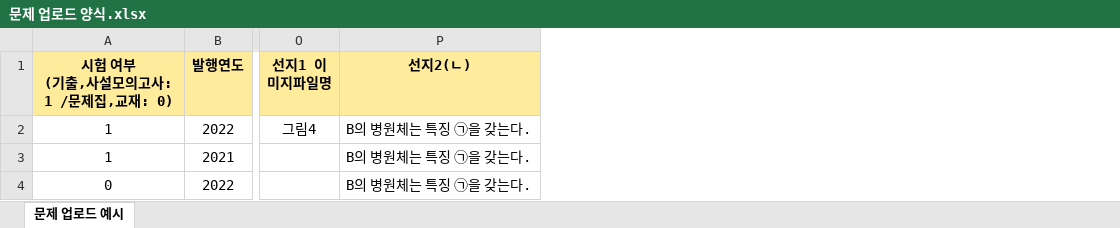
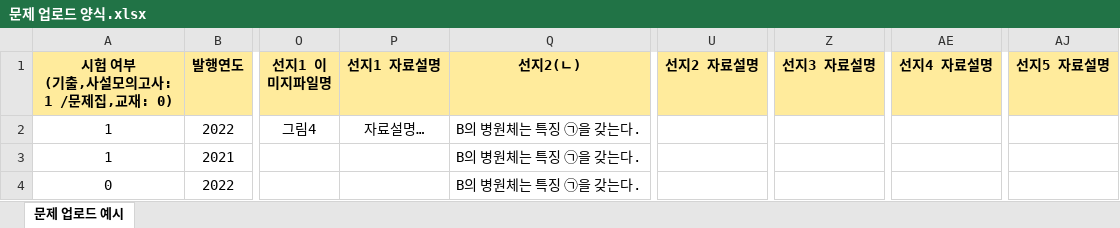
Before and after one commit to pandracoon/ox-problem-uploader, an Excel workbook: public/문제 업로드 양식.xlsx, sheet 문제 업로드 예시, drawn as a sheet; only a part is shown, gaps mark what is left out; values as stored, in another font and other column widths than the file's, no borders; the diff names each change by its address in the sheet, - before the commit and + after, or states it on an @@ line.

```diff
--- a/public/문제 업로드 양식.xlsx (sheet 문제 업로드 예시)
+++ b/public/문제 업로드 양식.xlsx (sheet 문제 업로드 예시)
+column P (선지1 자료설명), row 2: 자료설명…
+column U (선지2 자료설명), empty
+column Z (선지3 자료설명), empty
+column AE (선지4 자료설명), empty
+column AJ (선지5 자료설명), empty
```
Also changed, not shown: 6 other files.
